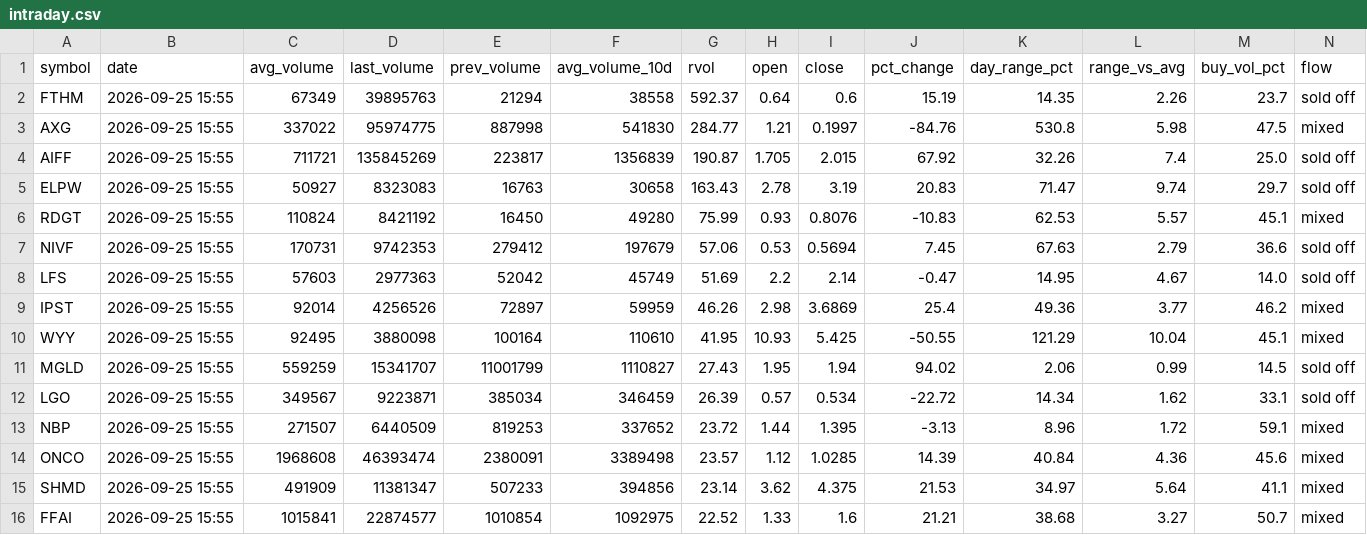
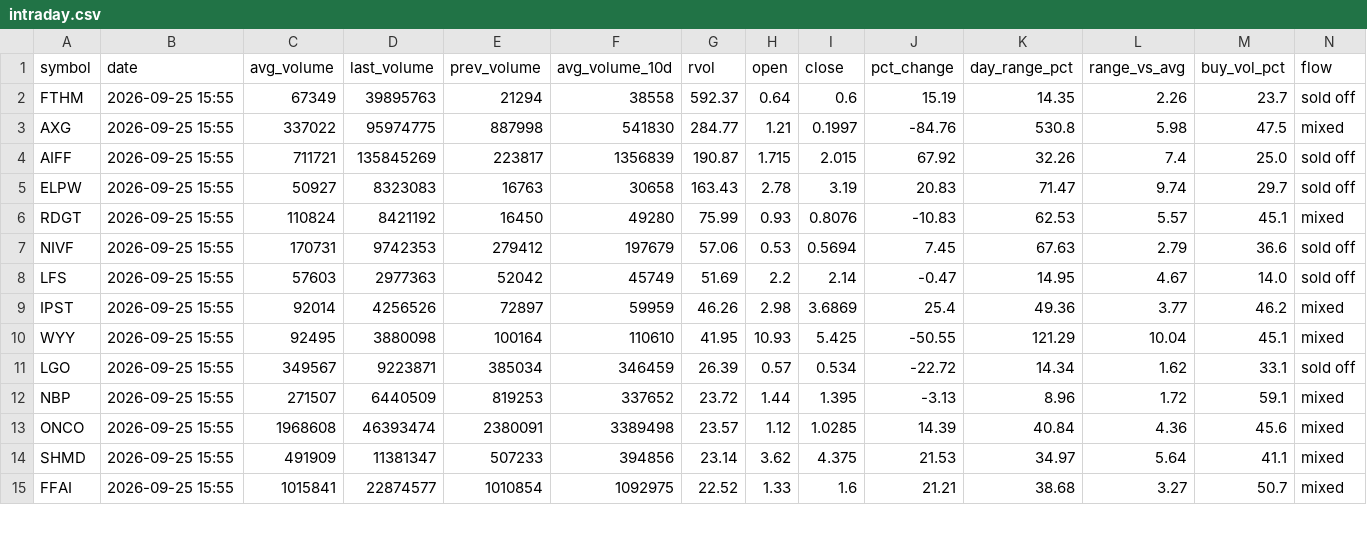
Before and after one commit to Alex-Matulay/volume-scanner, a CSV file: intraday.csv, drawn as a sheet; only a part is shown; removed rows and columns are numbered as before the commit, all else as after; rows hold the shown columns only; the diff covers the shown part only; the diff names each change by its address in the sheet, - before the commit and + after, or states it on an @@ line.

```diff
--- a/intraday.csv
+++ b/intraday.csv
-H4 (open): 1.705
+H4 (open): 1.715
-row 11: MGLD | 2026-09-25 15:55 | 559259 | 15341707 | 11001799 | 1110827 | 27.43 | 1.95 | 1.94 | 94.02 | 2.06 | 0.99 | 14.5 | sold off
```
Also changed, not shown: 2 added rows, 6 removed rows, 1 moved row and 8 edited cells elsewhere in this file, 2 other files.
